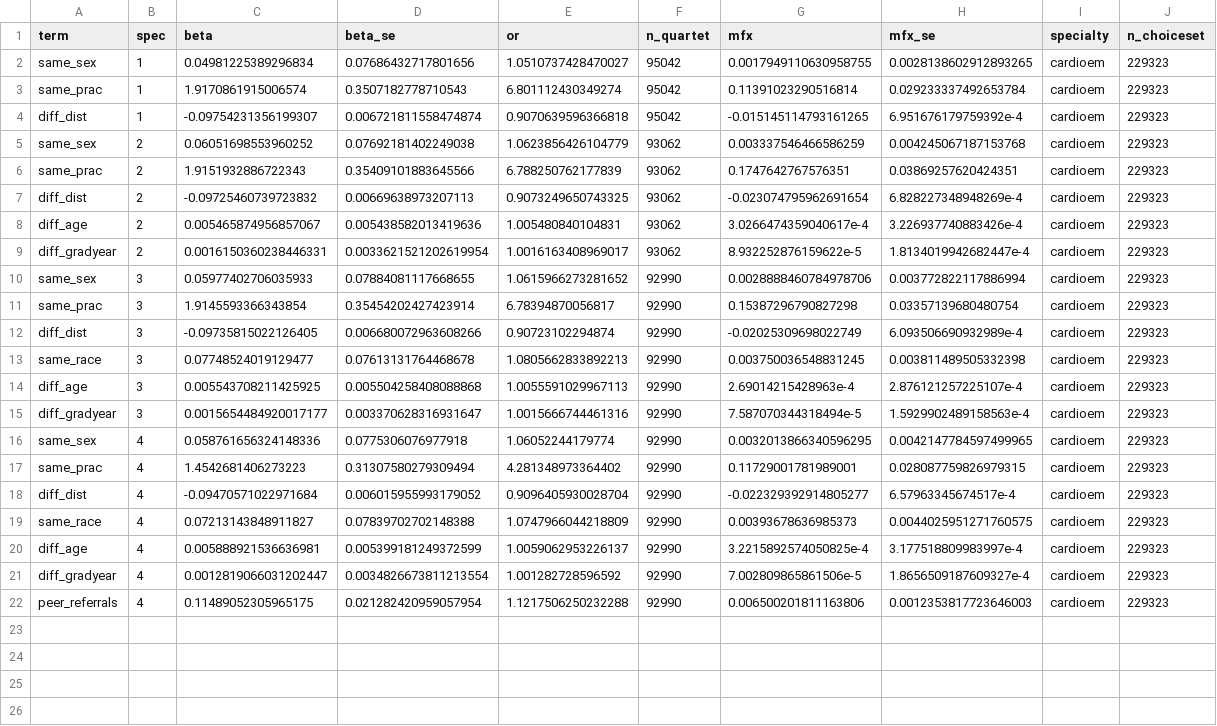
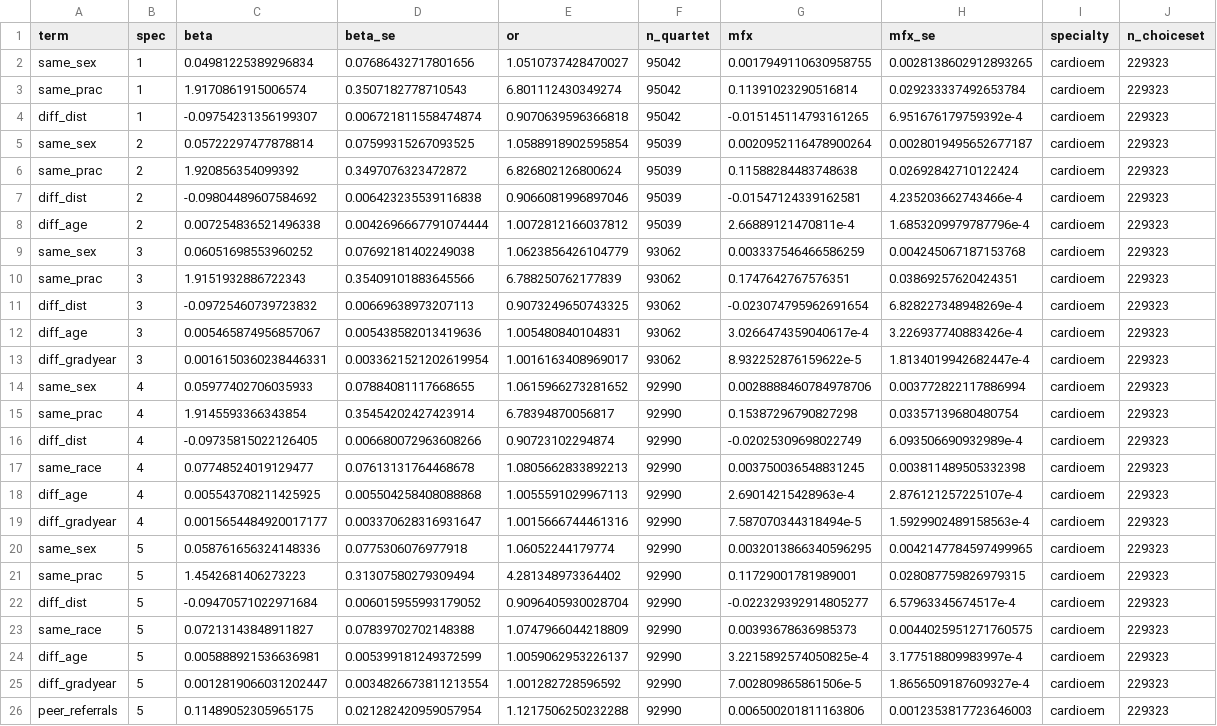
Before and after one commit to imccart/physician-referral-formation, a CSV file: results/tables/estimates_cardioem.csv, drawn as a sheet.

Commit message:
add age-only Jochmans spec to progressive appendix tables

```diff
--- a/results/tables/estimates_cardioem.csv
+++ b/results/tables/estimates_cardioem.csv
@@ -4,19 +4,23 @@ same_prac,1,1.9170861915006574,0.3507182778710543,6.801112430349274,95042,0.1139
 diff_dist,1,-0.09754231356199307,0.006721811558474874,0.9070639596366818,95042,-0.015145114793161265,6.951676179759392e-4,cardioem,229323
-same_sex,2,0.06051698553960252,0.07692181402249038,1.0623856426104779,93062,0.003337546466586259,0.004245067187153768,cardioem,229323
-same_prac,2,1.9151932886722343,0.35409101883645566,6.788250762177839,93062,0.1747642767576351,0.03869257620424351,cardioem,229323
-diff_dist,2,-0.09725460739723832,0.00669638973207113,0.9073249650743325,93062,-0.023074795962691654,6.828227348948269e-4,cardioem,229323
-diff_age,2,0.005465874956857067,0.005438582013419636,1.005480840104831,93062,3.0266474359040617e-4,3.226937740883426e-4,cardioem,229323
-diff_gradyear,2,0.0016150360238446331,0.0033621521202619954,1.0016163408969017,93062,8.932252876159622e-5,1.8134019942682447e-4,cardioem,229323
-same_sex,3,0.05977402706035933,0.07884081117668655,1.0615966273281652,92990,0.0028888460784978706,0.003772822117886994,cardioem,229323
-same_prac,3,1.9145593366343854,0.35454202427423914,6.78394870056817,92990,0.15387296790827298,0.03357139680480754,cardioem,229323
-diff_dist,3,-0.09735815022126405,0.006680072963608266,0.90723102294874,92990,-0.02025309698022749,6.093506690932989e-4,cardioem,229323
-same_race,3,0.07748524019129477,0.07613131764468678,1.0805662833892213,92990,0.003750036548831245,0.003811489505332398,cardioem,229323
-diff_age,3,0.005543708211425925,0.005504258408088868,1.0055591029967113,92990,2.69014215428963e-4,2.876121257225107e-4,cardioem,229323
-diff_gradyear,3,0.0015654484920017177,0.003370628316931647,1.0015666744461316,92990,7.587070344318494e-5,1.5929902489158563e-4,cardioem,229323
-same_sex,4,0.058761656324148336,0.0775306076977918,1.06052244179774,92990,0.0032013866340596295,0.0042147784597499965,cardioem,229323
-same_prac,4,1.4542681406273223,0.31307580279309494,4.281348973364402,92990,0.11729001781989001,0.028087759826979315,cardioem,229323
-diff_dist,4,-0.09470571022971684,0.006015955993179052,0.9096405930028704,92990,-0.022329392914805277,6.57963345674517e-4,cardioem,229323
-same_race,4,0.07213143848911827,0.07839702702148388,1.0747966044218809,92990,0.00393678636985373,0.0044025951271760575,cardioem,229323
-diff_age,4,0.005888921536636981,0.005399181249372599,1.0059062953226137,92990,3.2215892574050825e-4,3.177518809983997e-4,cardioem,229323
-diff_gradyear,4,0.0012819066031202447,0.0034826673811213554,1.001282728596592,92990,7.002809865861506e-5,1.8656509187609327e-4,cardioem,229323
-peer_referrals,4,0.11489052305965175,0.021282420959057954,1.1217506250232288,92990,0.006500201811163806,0.0012353817723646003,cardioem,229323
+same_sex,2,0.05722297477878814,0.07599315267093525,1.0588918902595854,95039,0.0020952116478900264,0.0028019495652677187,cardioem,229323
+same_prac,2,1.920856354099392,0.3497076323472872,6.826802126800624,95039,0.11588284483748638,0.02692842710122424,cardioem,229323
+diff_dist,2,-0.09804489607584692,0.006423235539116838,0.9066081996897046,95039,-0.01547124339162581,4.235203662743466e-4,cardioem,229323
+diff_age,2,0.007254836521496338,0.0042696667791074444,1.0072812166037812,95039,2.66889121470811e-4,1.6853209979787796e-4,cardioem,229323
+same_sex,3,0.06051698553960252,0.07692181402249038,1.0623856426104779,93062,0.003337546466586259,0.004245067187153768,cardioem,229323
+same_prac,3,1.9151932886722343,0.35409101883645566,6.788250762177839,93062,0.1747642767576351,0.03869257620424351,cardioem,229323
+diff_dist,3,-0.09725460739723832,0.00669638973207113,0.9073249650743325,93062,-0.023074795962691654,6.828227348948269e-4,cardioem,229323
+diff_age,3,0.005465874956857067,0.005438582013419636,1.005480840104831,93062,3.0266474359040617e-4,3.226937740883426e-4,cardioem,229323
+diff_gradyear,3,0.0016150360238446331,0.0033621521202619954,1.0016163408969017,93062,8.932252876159622e-5,1.8134019942682447e-4,cardioem,229323
+same_sex,4,0.05977402706035933,0.07884081117668655,1.0615966273281652,92990,0.0028888460784978706,0.003772822117886994,cardioem,229323
+same_prac,4,1.9145593366343854,0.35454202427423914,6.78394870056817,92990,0.15387296790827298,0.03357139680480754,cardioem,229323
+diff_dist,4,-0.09735815022126405,0.006680072963608266,0.90723102294874,92990,-0.02025309698022749,6.093506690932989e-4,cardioem,229323
+same_race,4,0.07748524019129477,0.07613131764468678,1.0805662833892213,92990,0.003750036548831245,0.003811489505332398,cardioem,229323
+diff_age,4,0.005543708211425925,0.005504258408088868,1.0055591029967113,92990,2.69014215428963e-4,2.876121257225107e-4,cardioem,229323
+diff_gradyear,4,0.0015654484920017177,0.003370628316931647,1.0015666744461316,92990,7.587070344318494e-5,1.5929902489158563e-4,cardioem,229323
+same_sex,5,0.058761656324148336,0.0775306076977918,1.06052244179774,92990,0.0032013866340596295,0.0042147784597499965,cardioem,229323
+same_prac,5,1.4542681406273223,0.31307580279309494,4.281348973364402,92990,0.11729001781989001,0.028087759826979315,cardioem,229323
+diff_dist,5,-0.09470571022971684,0.006015955993179052,0.9096405930028704,92990,-0.022329392914805277,6.57963345674517e-4,cardioem,229323
+same_race,5,0.07213143848911827,0.07839702702148388,1.0747966044218809,92990,0.00393678636985373,0.0044025951271760575,cardioem,229323
+diff_age,5,0.005888921536636981,0.005399181249372599,1.0059062953226137,92990,3.2215892574050825e-4,3.177518809983997e-4,cardioem,229323
+diff_gradyear,5,0.0012819066031202447,0.0034826673811213554,1.001282728596592,92990,7.002809865861506e-5,1.8656509187609327e-4,cardioem,229323
+peer_referrals,5,0.11489052305965175,0.021282420959057954,1.1217506250232288,92990,0.006500201811163806,0.0012353817723646003,cardioem,229323
```
Also changed, not shown: results/tables/estimates_derm.csv, results/tables/estimates_ortho.csv, 13 other files.
